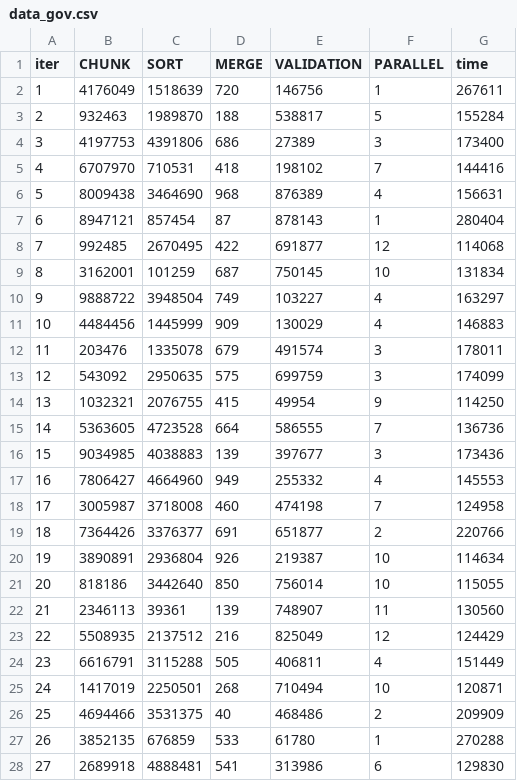
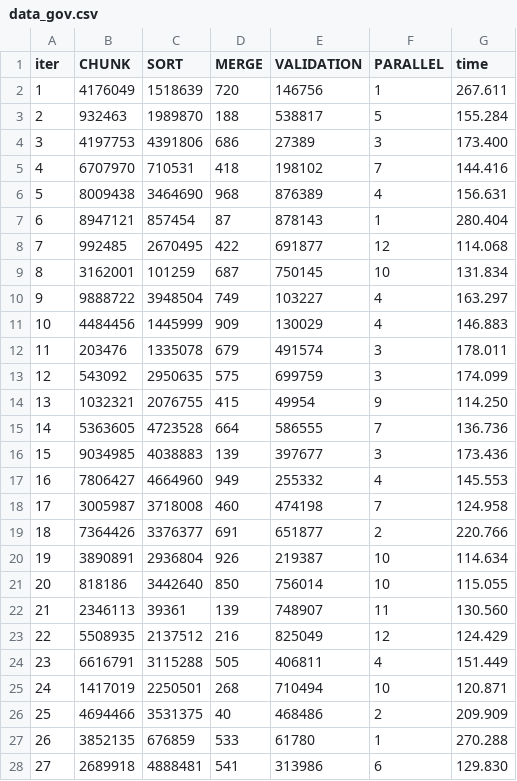
Before and after one commit to Jakob-L-M/spind, a CSV file: hyperparameters/data/data_gov.csv, drawn as a sheet; only a part is shown; the diff covers the shown part only.

```diff
--- a/hyperparameters/data/data_gov.csv
+++ b/hyperparameters/data/data_gov.csv
@@ -1,28 +1,28 @@
 iter,CHUNK,SORT,MERGE,VALIDATION,PARALLEL,time
-1,4176049,1518639,720,146756,1,267611
-2,932463,1989870,188,538817,5,155284
-3,4197753,4391806,686,27389,3,173400
-4,6707970,710531,418,198102,7,144416
-5,8009438,3464690,968,876389,4,156631
-6,8947121,857454,87,878143,1,280404
-7,992485,2670495,422,691877,12,114068
-8,3162001,101259,687,750145,10,131834
-9,9888722,3948504,749,103227,4,163297
-10,4484456,1445999,909,130029,4,146883
-11,203476,1335078,679,491574,3,178011
-12,543092,2950635,575,699759,3,174099
-13,1032321,2076755,415,49954,9,114250
-14,5363605,4723528,664,586555,7,136736
-15,9034985,4038883,139,397677,3,173436
-16,7806427,4664960,949,255332,4,145553
-17,3005987,3718008,460,474198,7,124958
-18,7364426,3376377,691,651877,2,220766
-19,3890891,2936804,926,219387,10,114634
-20,818186,3442640,850,756014,10,115055
-21,2346113,39361,139,748907,11,130560
-22,5508935,2137512,216,825049,12,124429
-23,6616791,3115288,505,406811,4,151449
-24,1417019,2250501,268,710494,10,120871
-25,4694466,3531375,40,468486,2,209909
-26,3852135,676859,533,61780,1,270288
-27,2689918,4888481,541,313986,6,129830
+1,4176049,1518639,720,146756,1,267.611
+2,932463,1989870,188,538817,5,155.284
+3,4197753,4391806,686,27389,3,173.400
+4,6707970,710531,418,198102,7,144.416
+5,8009438,3464690,968,876389,4,156.631
+6,8947121,857454,87,878143,1,280.404
+7,992485,2670495,422,691877,12,114.068
+8,3162001,101259,687,750145,10,131.834
+9,9888722,3948504,749,103227,4,163.297
+10,4484456,1445999,909,130029,4,146.883
+11,203476,1335078,679,491574,3,178.011
+12,543092,2950635,575,699759,3,174.099
+13,1032321,2076755,415,49954,9,114.250
+14,5363605,4723528,664,586555,7,136.736
+15,9034985,4038883,139,397677,3,173.436
+16,7806427,4664960,949,255332,4,145.553
+17,3005987,3718008,460,474198,7,124.958
+18,7364426,3376377,691,651877,2,220.766
+19,3890891,2936804,926,219387,10,114.634
+20,818186,3442640,850,756014,10,115.055
+21,2346113,39361,139,748907,11,130.560
+22,5508935,2137512,216,825049,12,124.429
+23,6616791,3115288,505,406811,4,151.449
+24,1417019,2250501,268,710494,10,120.871
+25,4694466,3531375,40,468486,2,209.909
+26,3852135,676859,533,61780,1,270.288
+27,2689918,4888481,541,313986,6,129.830
```
Also changed, not shown: 3 edited cells elsewhere in this file, 1 other file.
